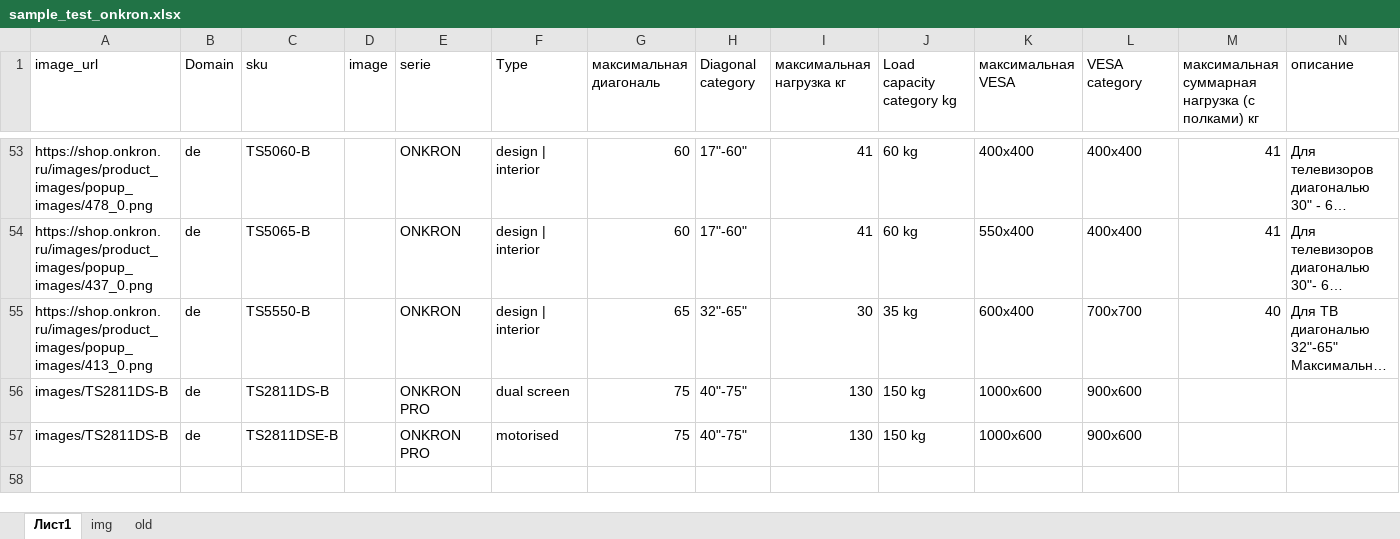
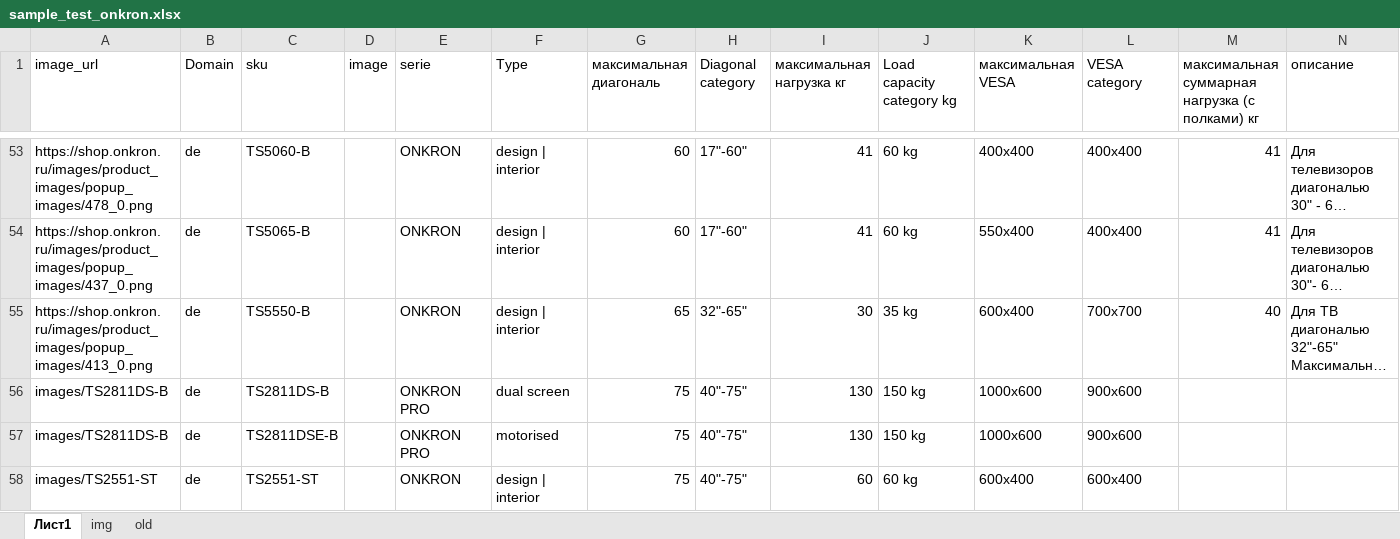
Before and after one commit to katrinaturcha/segmentation, an Excel workbook: sample_test_onkron.xlsx, sheet Лист1, drawn as a sheet; only a part is shown, gaps mark what is left out; long unchanged cells end in …; values as stored, in another font and other column widths than the file's, no borders; table styles not drawn; the diff names each change by its address in the sheet, - before the commit and + after, or states it on an @@ line.

Commit message:
ts

```diff
--- a/sample_test_onkron.xlsx (sheet Лист1)
+++ b/sample_test_onkron.xlsx (sheet Лист1)
+row 58: images/TS2551-ST | de | TS2551-ST |  | ONKRON | design | interior | 75 | 40"-75" | 60 | 60 kg | 600x400 | 600x400
```
